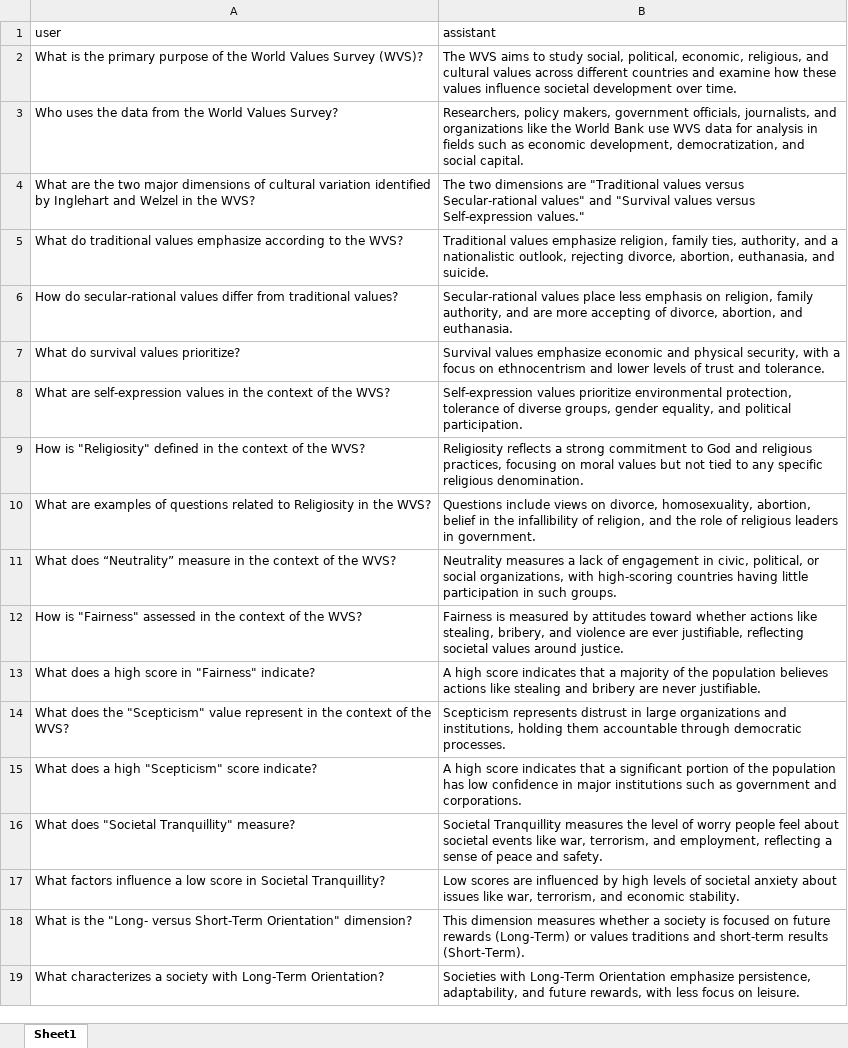
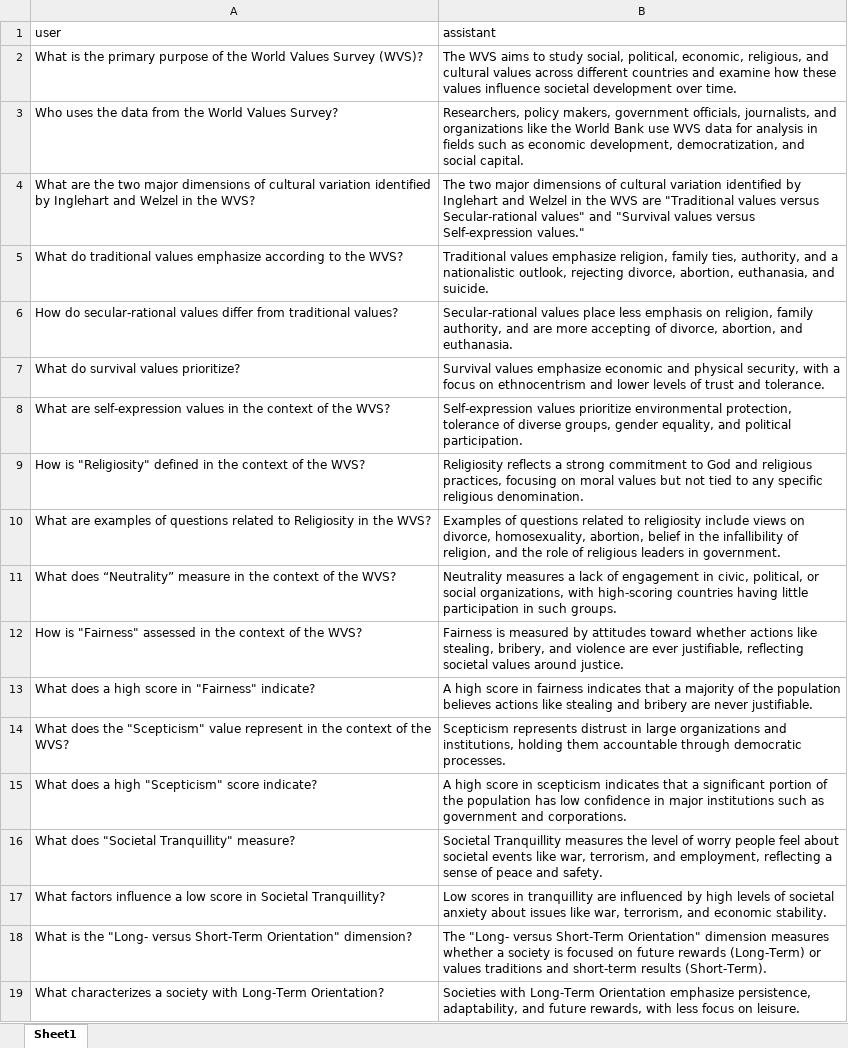
Before and after one commit to Peggy4444/shotsGPT, an Excel workbook: data/describe/WVS_qualities.xlsx, sheet Sheet1, drawn as a sheet; only a part is shown; values as stored, in another font and other column widths than the file's, no borders; the diff names each change by its address in the sheet, - before the commit and + after, or states it on an @@ line.

```diff
--- a/data/describe/WVS_qualities.xlsx (sheet Sheet1)
+++ b/data/describe/WVS_qualities.xlsx (sheet Sheet1)
-B4 (assistant): The two dimensions are "Traditional…
+B4 (assistant): The two major dimensions of cultural variation identified by Inglehart and Welzel in the WVS are "Traditional…
-B10 (assistant): Questions include views…
+B10 (assistant): Examples of questions related to religiosity include views…
-B13 (assistant): …high score indicates that…
+B13 (assistant): …high score in fairness indicates that…
-B15 (assistant): …high score indicates that…
+B15 (assistant): …high score in scepticism indicates that…
-B17 (assistant): Low scores are influenced…
+B17 (assistant): Low scores in tranquillity are influenced…
-B18 (assistant): This dimension measures…
+B18 (assistant): The "Long- versus Short-Term Orientation" dimension measures…
```
Also changed, not shown: 4 other files.
